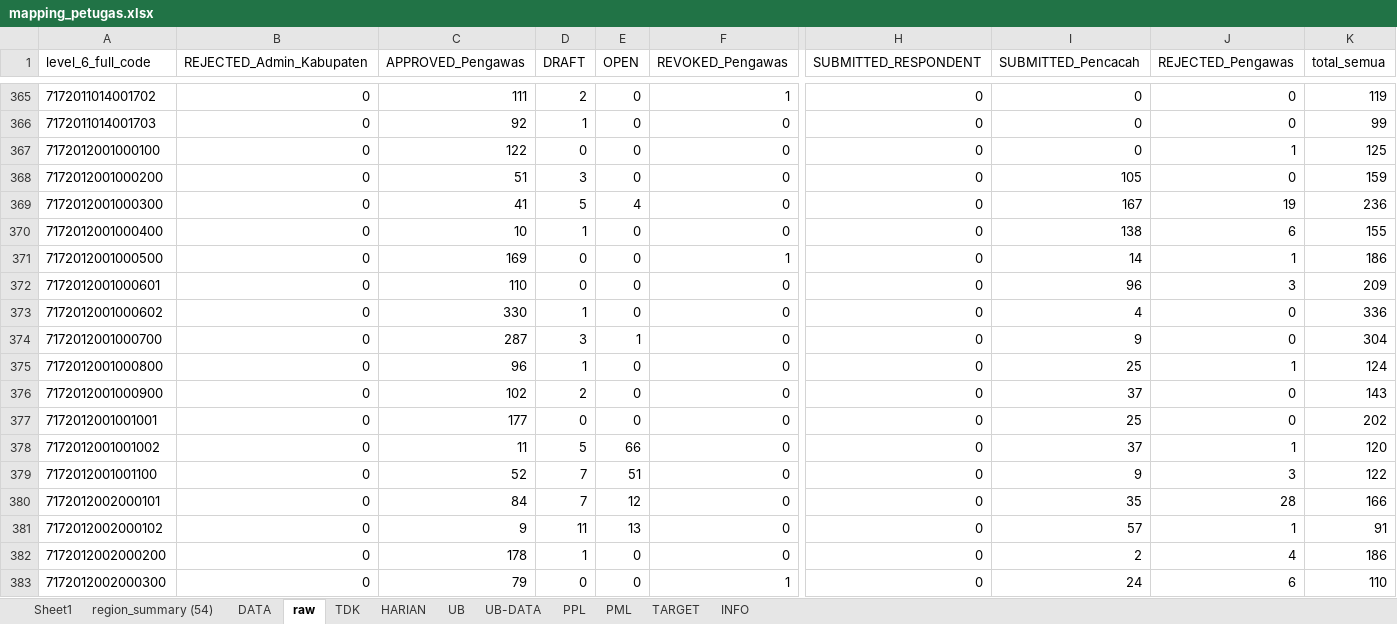
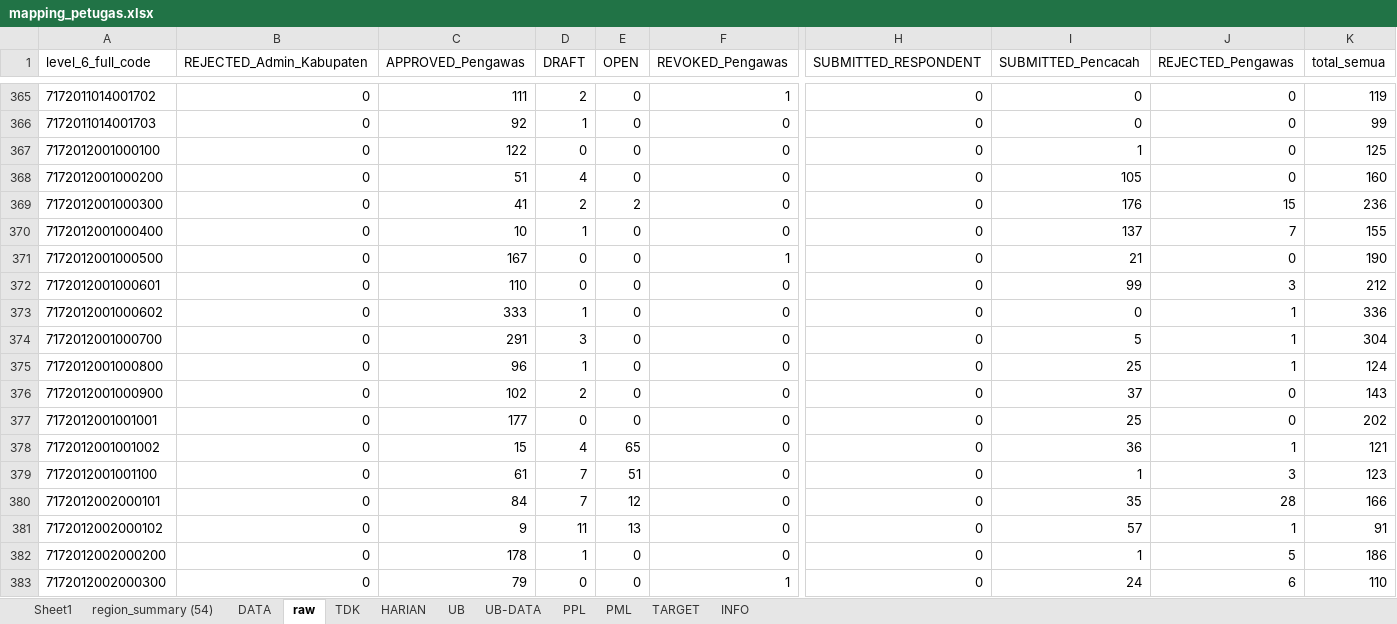
Before and after one commit to gaberielmanalu931/dashboard-petugas, an Excel workbook: mapping_petugas.xlsx, sheet raw, drawn as a sheet; only a part is shown, gaps mark what is left out; values as stored, in another font and other column widths than the file's, no borders; the diff covers the shown part only; the diff names each change by its address in the sheet, - before the commit and + after, or states it on an @@ line.

```diff
--- a/mapping_petugas.xlsx (sheet raw)
+++ b/mapping_petugas.xlsx (sheet raw)
-I367 (SUBMITTED_Pencacah): 0
+I367 (SUBMITTED_Pencacah): 1
-J367 (REJECTED_Pengawas): 1
+J367 (REJECTED_Pengawas): 0
-D368 (DRAFT): 3
+D368 (DRAFT): 4
-K368 (total_semua): 159
+K368 (total_semua): 160
-D369 (DRAFT): 5
+D369 (DRAFT): 2
-E369 (OPEN): 4
+E369 (OPEN): 2
-I369 (SUBMITTED_Pencacah): 167
+I369 (SUBMITTED_Pencacah): 176
-J369 (REJECTED_Pengawas): 19
+J369 (REJECTED_Pengawas): 15
-I370 (SUBMITTED_Pencacah): 138
+I370 (SUBMITTED_Pencacah): 137
-J370 (REJECTED_Pengawas): 6
+J370 (REJECTED_Pengawas): 7
-C371 (APPROVED_Pengawas): 169
+C371 (APPROVED_Pengawas): 167
-I371 (SUBMITTED_Pencacah): 14
+I371 (SUBMITTED_Pencacah): 21
-J371 (REJECTED_Pengawas): 1
+J371 (REJECTED_Pengawas): 0
-K371 (total_semua): 186
+K371 (total_semua): 190
-I372 (SUBMITTED_Pencacah): 96
+I372 (SUBMITTED_Pencacah): 99
-K372 (total_semua): 209
+K372 (total_semua): 212
-C373 (APPROVED_Pengawas): 330
+C373 (APPROVED_Pengawas): 333
-I373 (SUBMITTED_Pencacah): 4
+I373 (SUBMITTED_Pencacah): 0
-J373:J374 (REJECTED_Pengawas): 0
+J373:J374 (REJECTED_Pengawas): 1
-C374 (APPROVED_Pengawas): 287
+C374 (APPROVED_Pengawas): 291
-E374 (OPEN): 1
+E374 (OPEN): 0
-I374 (SUBMITTED_Pencacah): 9
+I374 (SUBMITTED_Pencacah): 5
-C378 (APPROVED_Pengawas): 11
+C378 (APPROVED_Pengawas): 15
-D378 (DRAFT): 5
+D378 (DRAFT): 4
-E378 (OPEN): 66
+E378 (OPEN): 65
-I378 (SUBMITTED_Pencacah): 37
+I378 (SUBMITTED_Pencacah): 36
-K378 (total_semua): 120
+K378 (total_semua): 121
-C379 (APPROVED_Pengawas): 52
+C379 (APPROVED_Pengawas): 61
-I379 (SUBMITTED_Pencacah): 9
+I379 (SUBMITTED_Pencacah): 1
-K379 (total_semua): 122
+K379 (total_semua): 123
-I382 (SUBMITTED_Pencacah): 2
+I382 (SUBMITTED_Pencacah): 1
-J382 (REJECTED_Pengawas): 4
+J382 (REJECTED_Pengawas): 5
```
Also changed, not shown: 1002 edited cells elsewhere in this sheet, sheet DATA, sheet PPL, sheet HARIAN, sheet PML, sheet INFO.
